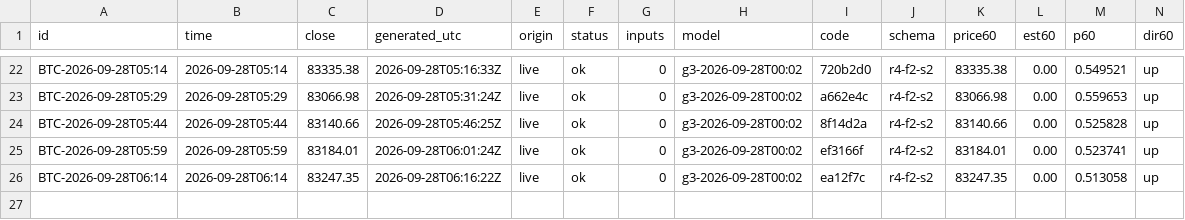
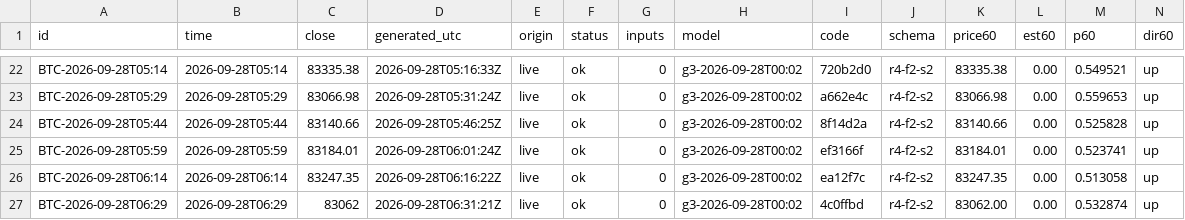
Before and after one commit to omidabduli/bitcoin-self-improving-prediction, a CSV file: data/predictions/2026-09-28.csv, drawn as a sheet; only a part is shown, gaps mark what is left out; rows hold the shown columns only; the diff names each change by its address in the sheet, - before the commit and + after, or states it on an @@ line.

```diff
--- a/data/predictions/2026-09-28.csv
+++ b/data/predictions/2026-09-28.csv
+row 27: BTC-2026-09-28T06:29 | 2026-09-28T06:29 | 83062 | 2026-09-28T06:31:21Z | live | ok | 0 | g3-2026-09-28T00:02 | 4c0ffbd | r4-f2-s2 | 83062.00 | 0.00 | 0.532874 | up
```
Also changed, not shown: 3 other files.
